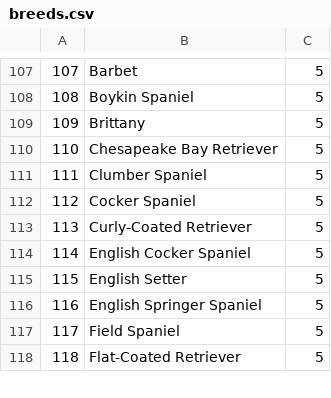
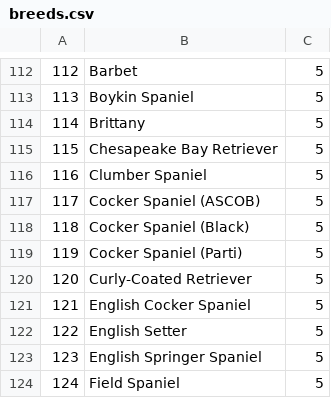
Before and after one commit to pholser/opt-dog, a CSV file: breeds.csv, drawn as a sheet; only a part is shown, gaps mark what is left out; the shorter side is filled out with more unchanged rows; addresses are those after the commit; the diff covers the shown part only; the diff names each change by its address in the sheet, - before the commit and + after, or states it on an @@ line.

```diff
--- a/breeds.csv
+++ b/breeds.csv
@@ column A renumbered from row 40 down @@
-B117: Cocker Spaniel
+B117: Cocker Spaniel (ASCOB)
+row 118: 118 | Cocker Spaniel (Black) | 5
+row 119: 119 | Cocker Spaniel (Parti) | 5
```
Also changed, not shown: 6 added rows and 6 edited cells elsewhere in this file, 1 other file.
